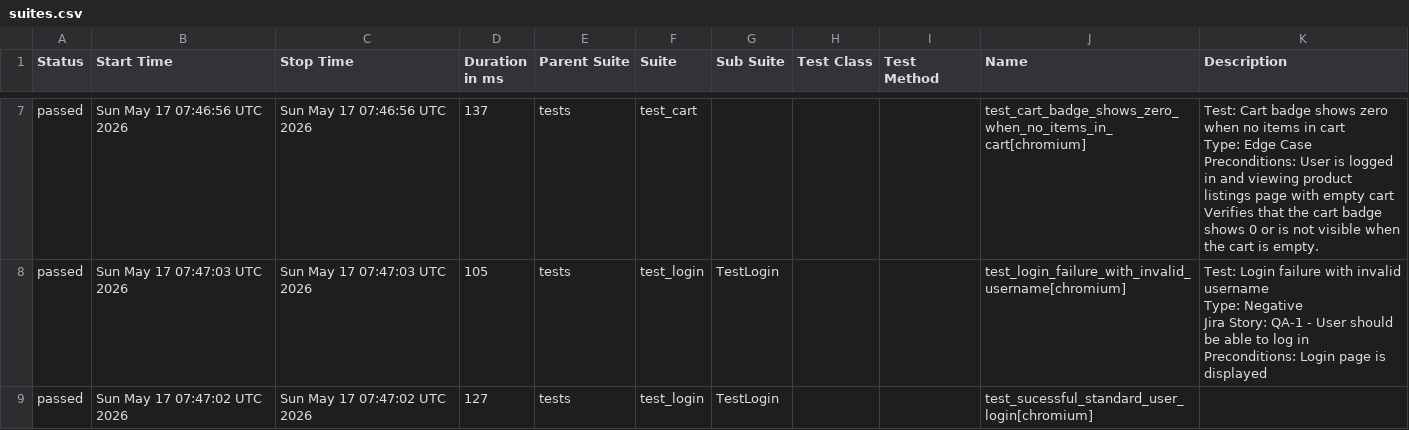
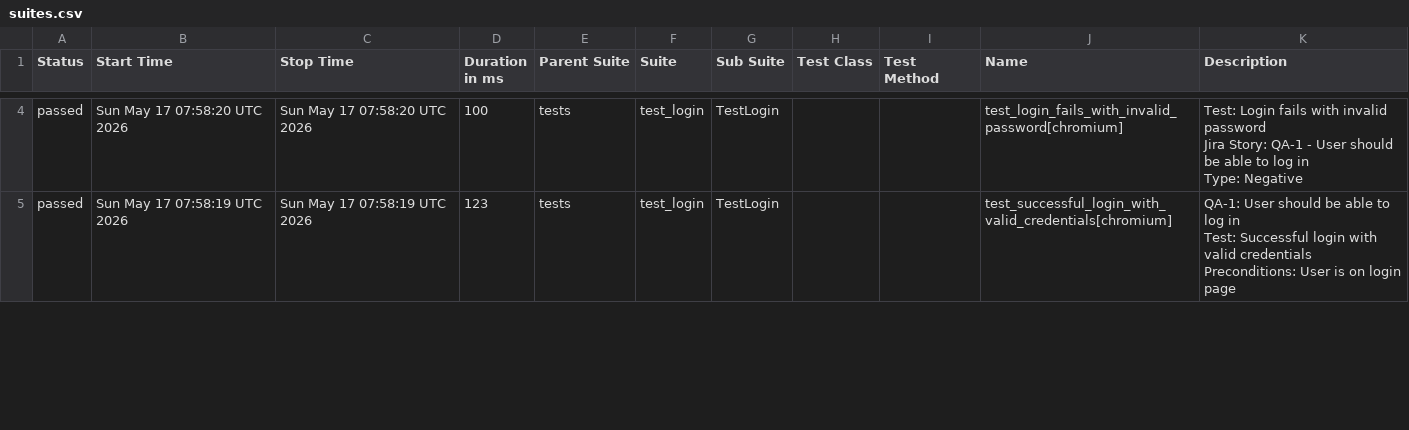
Before and after one commit to chitrapandey123/playwright-python, a CSV file: allure-history/data/suites.csv, drawn as a sheet; only a part is shown, gaps mark what is left out; the diff covers the shown part only.

```diff
--- a/allure-history/data/suites.csv
+++ b/allure-history/data/suites.csv
@@ -41,14 +20,11 @@
-"passed","Sun May 17 07:46:56 UTC 2026","Sun May 17 07:46:56 UTC 2026","137","tests","test_cart","","","","test_cart_badge_shows_zero_when_no_items_in_cart[chromium]","
-    Test: Cart badge shows zero when no items in cart
-    Type: Edge Case
-    Preconditions: User is logged in and viewing product listings page with empty cart
-
-    Verifies that the cart badge shows 0 or is not visible when the cart is empty.
-    "
-"passed","Sun May 17 07:47:03 UTC 2026","Sun May 17 07:47:03 UTC 2026","105","tests","test_login","TestLogin","","","test_login_failure_with_invalid_username[chromium]","
-        Test: Login failure with invalid username
-        Type: Negative
-        Jira Story: QA-1 - User should be able to log in
-        Preconditions: Login page is displayed
-        "
-"passed","Sun May 17 07:47:02 UTC 2026","Sun May 17 07:47:02 UTC 2026","127","tests","test_login","TestLogin","","","test_sucessful_standard_user_login[chromium]",""
+"passed","Sun May 17 07:58:20 UTC 2026","Sun May 17 07:58:20 UTC 2026","100","tests","test_login","TestLogin","","","test_login_fails_with_invalid_password[chromium]","
+        Test: Login fails with invalid password
+        Jira Story: QA-1 - User should be able to log in
+        Type: Negative
+        "
+"passed","Sun May 17 07:58:19 UTC 2026","Sun May 17 07:58:19 UTC 2026","123","tests","test_login","TestLogin","","","test_successful_login_with_valid_credentials[chromium]","
+        QA-1: User should be able to log in
+        Test: Successful login with valid credentials
+
+        Preconditions: User is on login page
+        "
```
Also changed, not shown: 5 added rows, 4 removed rows and 38 edited cells elsewhere in this file, 46 other files.
